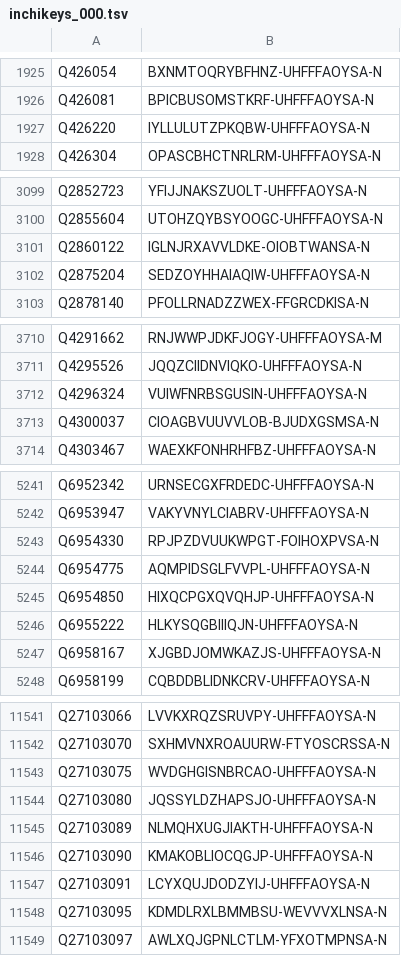
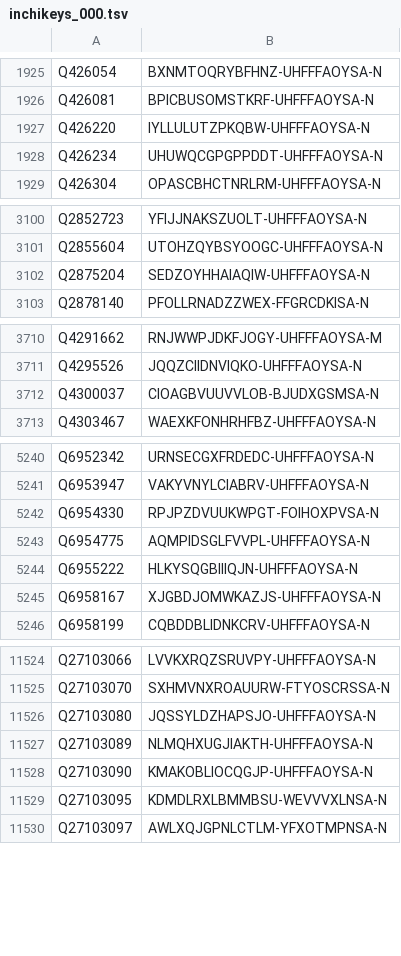
Before and after one commit to egonw/wikidata-chemistry, a TSV file: inchikeys/inchikeys_000.tsv, drawn as a sheet; only a part is shown, gaps mark what is left out; removed rows and columns are numbered as before the commit, all else as after; the diff covers the shown part only; the diff names each change by its address in the sheet, - before the commit and + after, or states it on an @@ line.

```diff
--- a/inchikeys/inchikeys_000.tsv
+++ b/inchikeys/inchikeys_000.tsv
+row 1928: Q426234 | UHUWQCGPGPPDDT-UHFFFAOYSA-N
-row 3101: Q2860122 | IGLNJRXAVVLDKE-OIOBTWANSA-N
-row 3712: Q4296324 | VUIWFNRBSGUSIN-UHFFFAOYSA-N
-row 5245: Q6954850 | HIXQCPGXQVQHJP-UHFFFAOYSA-N
-row 11543: Q27103075 | WVDGHGISNBRCAO-UHFFFAOYSA-N
-row 11547: Q27103091 | LCYXQUJDODZYIJ-UHFFFAOYSA-N
```
Also changed, not shown: 32 added rows and 28 removed rows elsewhere in this file, inchikeys/inchikeys_001.tsv, inchikeys/inchikeys_002.tsv, 32 other files.
